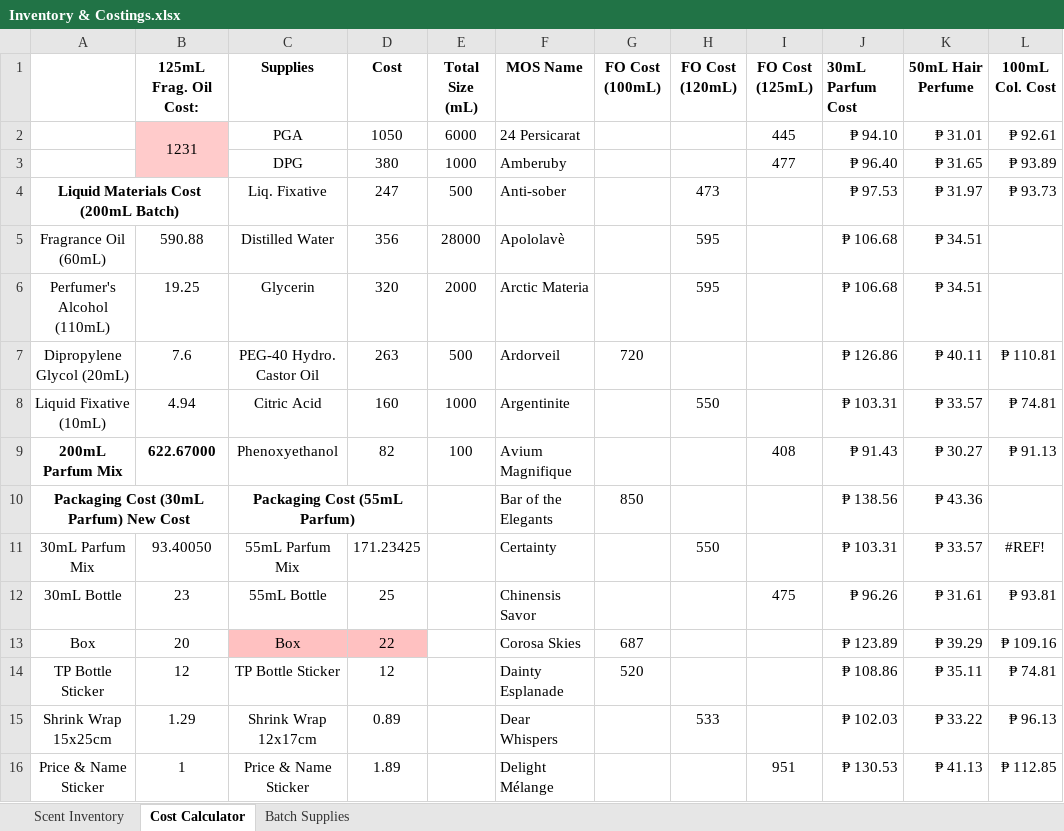
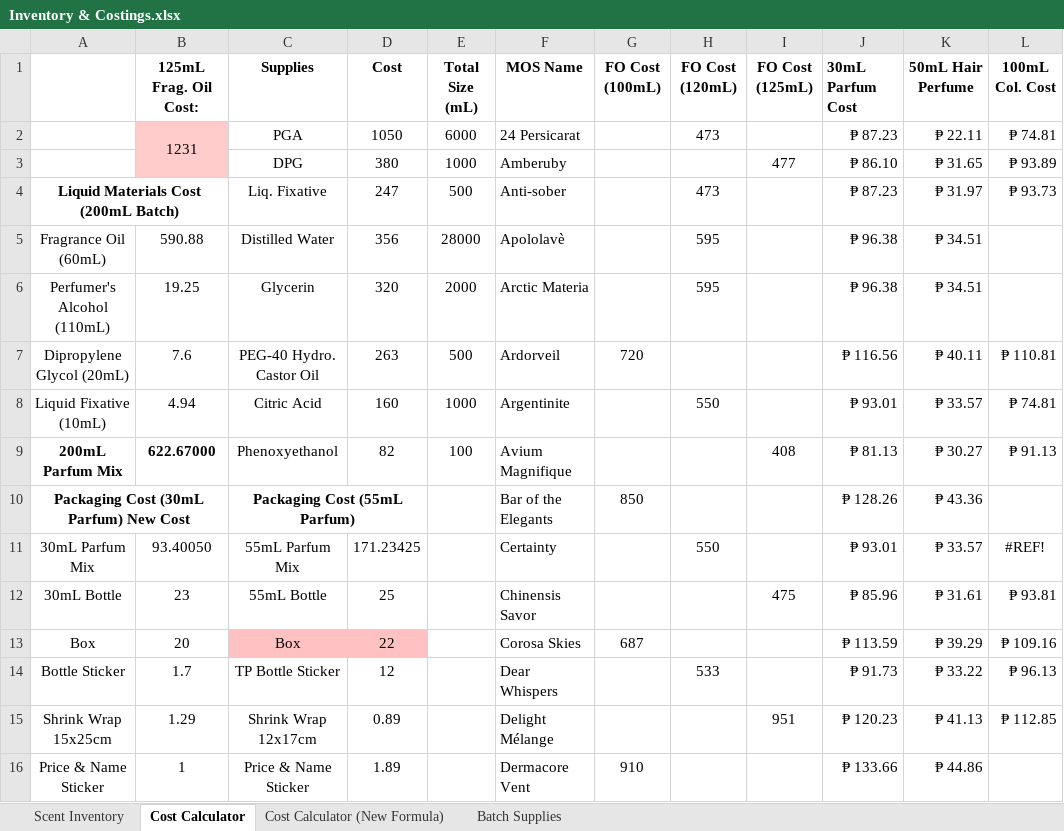
Before and after one commit to sdbrgo/MyOwnScentRepo, an Excel workbook: Inventory & Costings.xlsx, sheet Cost Calculator, drawn as a sheet; only a part is shown; values as stored, in another font and other column widths than the file's, no borders; removed rows and columns are numbered as before the commit, all else as after; the diff covers the shown part only; the diff names each change by its address in the sheet, - before the commit and + after, or states it on an @@ line.

Commit message:
Sheets
Added many.

```diff
--- a/Inventory & Costings.xlsx (sheet Cost Calculator)
+++ b/Inventory & Costings.xlsx (sheet Cost Calculator)
+sheet tab: Cost Calculator (New Formula)
-H2 (FO Cost (120mL)): (empty)
+H2 (FO Cost (120mL)): 473
-I2 (FO Cost (125mL)): 445
+I2 (FO Cost (125mL)): (empty)
-J2 (30mL Parfum Cost): ₱ 94.10
+J2 (30mL Parfum Cost): ₱ 87.23
-K2 (50mL Hair Perfume): ₱ 31.01
+K2 (50mL Hair Perfume): ₱ 22.11
-L2 (100mL Col. Cost): ₱ 92.61
+L2 (100mL Col. Cost): ₱ 74.81
-J3 (30mL Parfum Cost): ₱ 96.40
+J3 (30mL Parfum Cost): ₱ 86.10
-J4 (30mL Parfum Cost): ₱ 97.53
+J4 (30mL Parfum Cost): ₱ 87.23
-J5:J6 (30mL Parfum Cost): ₱ 106.68
+J5:J6 (30mL Parfum Cost): ₱ 96.38
-J7 (30mL Parfum Cost): ₱ 126.86
+J7 (30mL Parfum Cost): ₱ 116.56
-J8 (30mL Parfum Cost): ₱ 103.31
+J8 (30mL Parfum Cost): ₱ 93.01
-J9 (30mL Parfum Cost): ₱ 91.43
+J9 (30mL Parfum Cost): ₱ 81.13
-J10 (30mL Parfum Cost): ₱ 138.56
+J10 (30mL Parfum Cost): ₱ 128.26
-J11 (30mL Parfum Cost): ₱ 103.31
+J11 (30mL Parfum Cost): ₱ 93.01
-J12 (30mL Parfum Cost): ₱ 96.26
+J12 (30mL Parfum Cost): ₱ 85.96
-J13 (30mL Parfum Cost): ₱ 123.89
+J13 (30mL Parfum Cost): ₱ 113.59
-row 14: TP Bottle Sticker | 12 | TP Bottle Sticker | 12 |  | Dainty Esplanade | 520 |  |  | ₱ 108.86 | ₱ 35.11 | ₱ 74.81
+row 14: Bottle Sticker | 1.7 | TP Bottle Sticker | 12 |  | Dear Whispers |  | 533 |  | ₱ 91.73 | ₱ 33.22 | ₱ 96.13
-F15 (MOS Name): Dear Whispers
+F15 (MOS Name): Delight Mélange
-H15 (FO Cost (120mL)): 533
+H15 (FO Cost (120mL)): (empty)
-I15 (FO Cost (125mL)): (empty)
+I15 (FO Cost (125mL)): 951
-J15 (30mL Parfum Cost): ₱ 102.03
+J15 (30mL Parfum Cost): ₱ 120.23
-K15 (50mL Hair Perfume): ₱ 33.22
+K15 (50mL Hair Perfume): ₱ 41.13
-L15 (100mL Col. Cost): ₱ 96.13
+L15 (100mL Col. Cost): ₱ 112.85
-F16 (MOS Name): Delight Mélange
+F16 (MOS Name): Dermacore Vent
-G16 (FO Cost (100mL)): (empty)
+G16 (FO Cost (100mL)): 910
-I16 (FO Cost (125mL)): 951
+I16 (FO Cost (125mL)): (empty)
-J16 (30mL Parfum Cost): ₱ 130.53
+J16 (30mL Parfum Cost): ₱ 133.66
-K16 (50mL Hair Perfume): ₱ 41.13
+K16 (50mL Hair Perfume): ₱ 44.86
-L16 (100mL Col. Cost): ₱ 112.85
+L16 (100mL Col. Cost): (empty)
```
Also changed, not shown: 4 added rows, 1 removed row, 136 edited cells and cell formats elsewhere in this sheet, sheet Scent Inventory, sheet Batch Supplies, formulas that keep their value, Purchase Records.xlsx, Supplies.xlsx, 12 other files.
